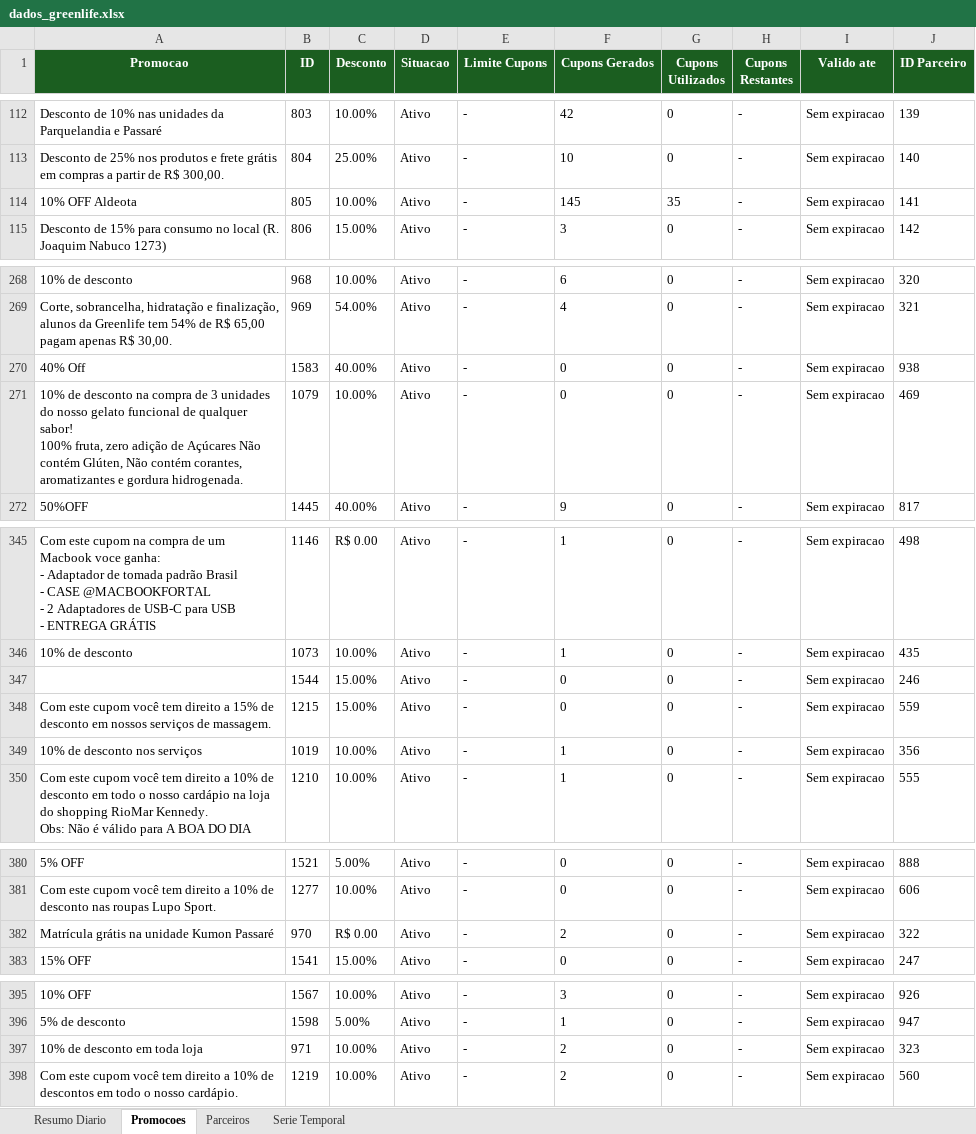
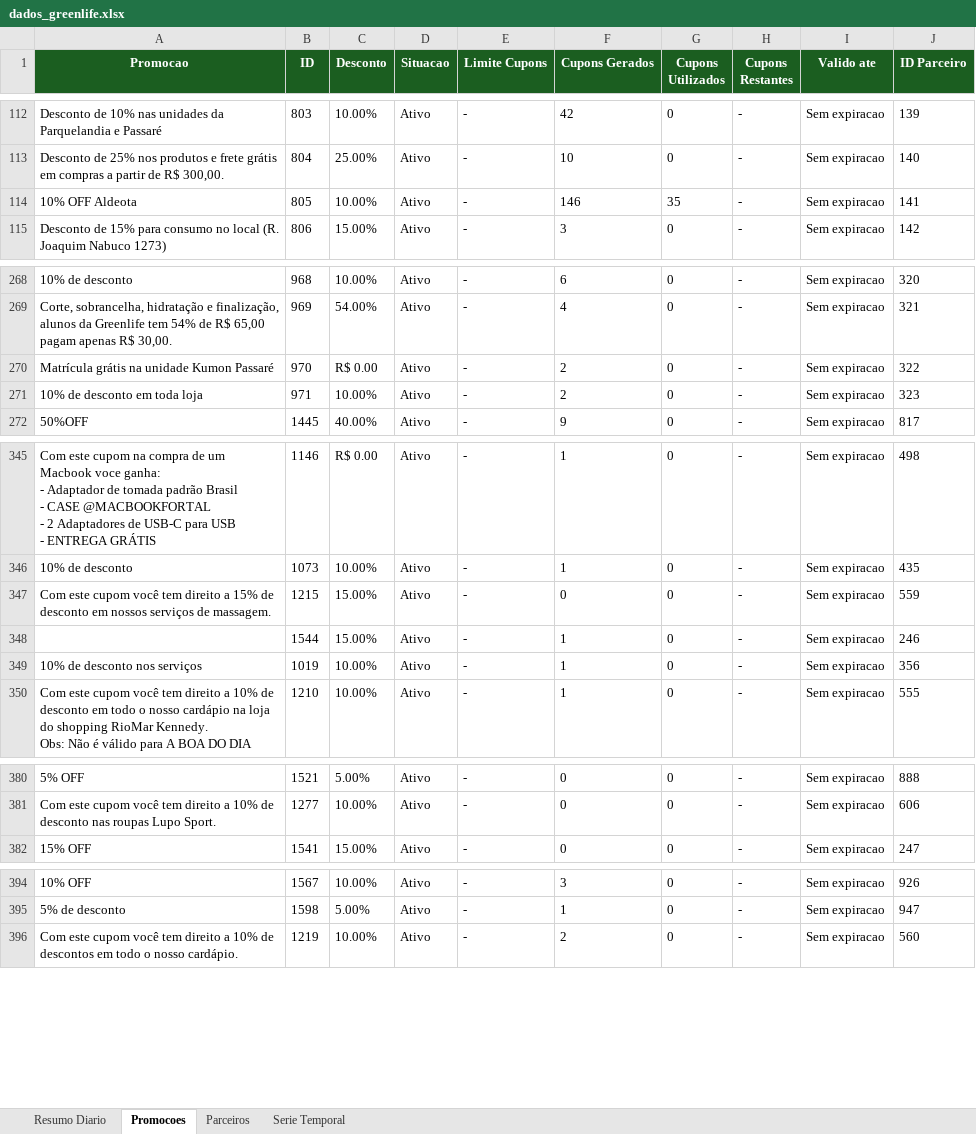
Before and after one commit to quality-glf/mkt-dash, an Excel workbook: greenlife_scraper/dados_greenlife.xlsx, sheet Promocoes, drawn as a sheet; only a part is shown, gaps mark what is left out; values as stored, in another font and other column widths than the file's, no borders; removed rows and columns are numbered as before the commit, all else as after; ↵ is a line break in a cell; the diff covers the shown part only; the diff names each change by its address in the sheet, - before the commit and + after, or states it on an @@ line.

```diff
--- a/greenlife_scraper/dados_greenlife.xlsx (sheet Promocoes)
+++ b/greenlife_scraper/dados_greenlife.xlsx (sheet Promocoes)
-F114 (Cupons Gerados): 145
+F114 (Cupons Gerados): 146
-A270 (Promocao): 40% Off
+A270 (Promocao): Matrícula grátis na unidade Kumon Passaré
-B270 (ID): 1583
+B270 (ID): 970
-C270 (Desconto): 40.00%
+C270 (Desconto): R$ 0.00
-F270:F271 (Cupons Gerados): 0
+F270:F271 (Cupons Gerados): 2
-J270 (ID Parceiro): 938
+J270 (ID Parceiro): 322
-A271 (Promocao): …de desconto na compra de 3 unidades do nosso gelato funcional de qualquer sabor! ↵ 100% fruta, zero adição de Açúcares Não contém Glúten, Não contém corantes, aromatizantes e gordura hidrogenada.
+A271 (Promocao): …de desconto em toda loja
-B271 (ID): 1079
+B271 (ID): 971
-J271 (ID Parceiro): 469
+J271 (ID Parceiro): 323
-row 347:  | 1544 | 15.00% | Ativo | - | 0 | 0 | - | Sem expiracao | 246
+row 348:  | 1544 | 15.00% | Ativo | - | 1 | 0 | - | Sem expiracao | 246
-row 382: Matrícula grátis na unidade Kumon Passaré | 970 | R$ 0.00 | Ativo | - | 2 | 0 | - | Sem expiracao | 322
-row 397: 10% de desconto em toda loja | 971 | 10.00% | Ativo | - | 2 | 0 | - | Sem expiracao | 323
```
Also changed, not shown: 7 edited cells elsewhere in this sheet, sheet Resumo Diario, sheet Serie Temporal, sheet Parceiros, greenlife_scraper/historico_leads.xlsx, instagram-metrics/base_interacoes_detalhadas.xlsx, 4 other files.
